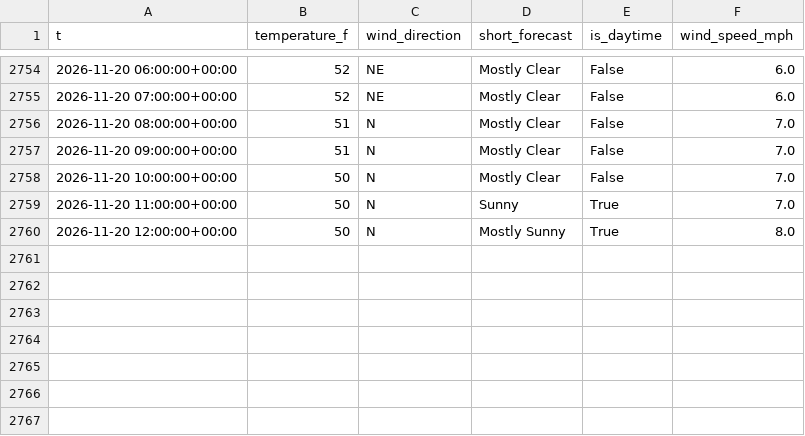
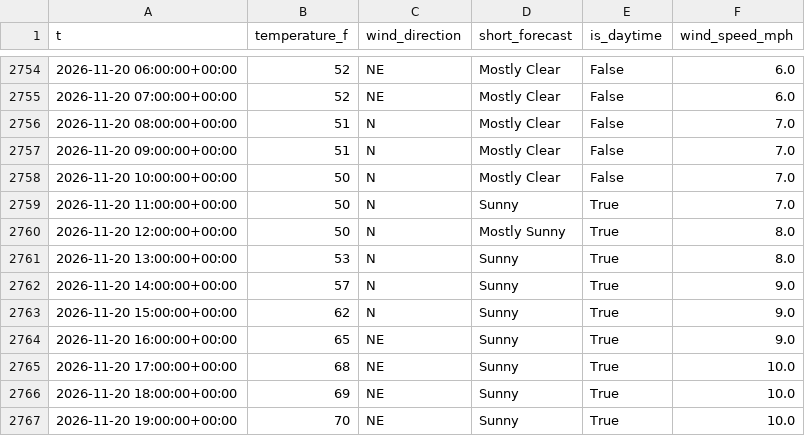
Before and after one commit to richardmhuse/do-not-hit-the-bridge, a CSV file: data/raw/weather.csv, drawn as a sheet; only a part is shown, gaps mark what is left out.

```diff
--- a/data/raw/weather.csv
+++ b/data/raw/weather.csv
@@ -2760 +2760,8 @@ t,temperature_f,wind_direction,short_forecast,is_daytime,wind_speed_mph
 2026-11-20 12:00:00+00:00,50,N,Mostly Sunny,True,8.0
+2026-11-20 13:00:00+00:00,53,N,Sunny,True,8.0
+2026-11-20 14:00:00+00:00,57,N,Sunny,True,9.0
+2026-11-20 15:00:00+00:00,62,N,Sunny,True,9.0
+2026-11-20 16:00:00+00:00,65,NE,Sunny,True,9.0
+2026-11-20 17:00:00+00:00,68,NE,Sunny,True,10.0
+2026-11-20 18:00:00+00:00,69,NE,Sunny,True,10.0
+2026-11-20 19:00:00+00:00,70,NE,Sunny,True,10.0
```
Also changed, not shown: data/processed/forecast.csv, data/raw/lunar.csv, 7 other files.
